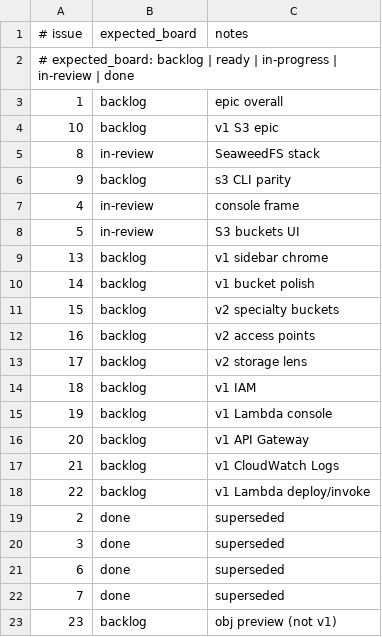
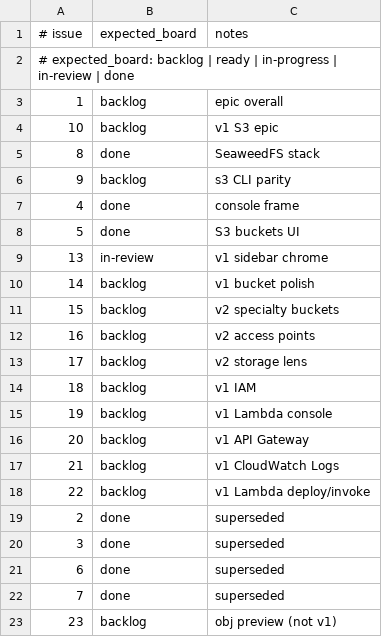
Before and after one commit to kgz/stackwrangler, a TSV file: bin/board-tracker.tsv, drawn as a sheet.

```diff
--- a/bin/board-tracker.tsv
+++ b/bin/board-tracker.tsv
@@ -4,7 +4,7 @@
 10	backlog	v1 S3 epic
-8	in-review	SeaweedFS stack
+8	done	SeaweedFS stack
 9	backlog	s3 CLI parity
-4	in-review	console frame
-5	in-review	S3 buckets UI
-13	backlog	v1 sidebar chrome
+4	done	console frame
+5	done	S3 buckets UI
+13	in-review	v1 sidebar chrome
 14	backlog	v1 bucket polish
```
Also changed, not shown: 4 other files.
